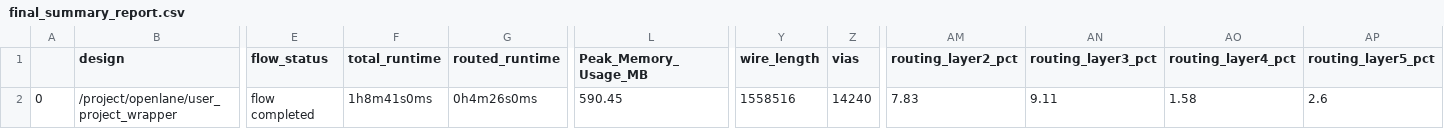
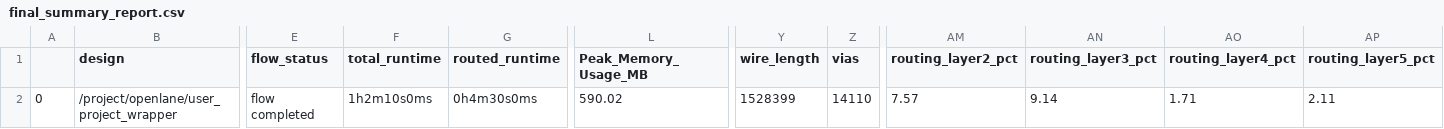
Before and after one commit to dineshannayya/riscduino_qcore, a CSV file: signoff/user_project_wrapper/final_summary_report.csv, drawn as a sheet; only a part is shown, gaps mark what is left out; the diff names each change by its address in the sheet, - before the commit and + after, or states it on an @@ line.

```diff
--- a/signoff/user_project_wrapper/final_summary_report.csv
+++ b/signoff/user_project_wrapper/final_summary_report.csv
-F2 (total_runtime): 1h8m41s0ms
+F2 (total_runtime): 1h2m10s0ms
-G2 (routed_runtime): 0h4m26s0ms
+G2 (routed_runtime): 0h4m30s0ms
-L2 (Peak_Memory_Usage_MB): 590.45
+L2 (Peak_Memory_Usage_MB): 590.02
-Y2 (wire_length): 1558516
+Y2 (wire_length): 1528399
-Z2 (vias): 14240
+Z2 (vias): 14110
-AM2 (routing_layer2_pct): 7.83
+AM2 (routing_layer2_pct): 7.57
-AN2 (routing_layer3_pct): 9.11
+AN2 (routing_layer3_pct): 9.14
-AO2 (routing_layer4_pct): 1.58
+AO2 (routing_layer4_pct): 1.71
-AP2 (routing_layer5_pct): 2.6
+AP2 (routing_layer5_pct): 2.11
```
Also changed, not shown: 3 other files.
